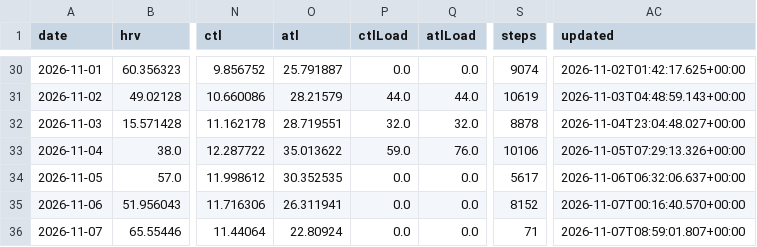
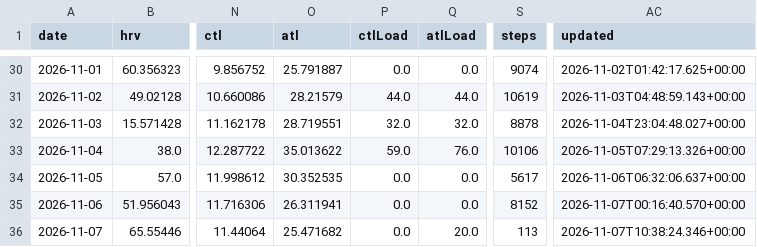
Before and after one commit to CarpetoX/garmin-recovery, a CSV file: recovery.csv, drawn as a sheet; only a part is shown, gaps mark what is left out; the diff names each change by its address in the sheet, - before the commit and + after, or states it on an @@ line.

```diff
--- a/recovery.csv
+++ b/recovery.csv
-O36 (atl): 22.80924
+O36 (atl): 25.471682
-Q36 (atlLoad): 0.0
+Q36 (atlLoad): 20.0
-S36 (steps): 71
+S36 (steps): 113
-AC36 (updated): 2026-11-07T08:59:01.807+00:00
+AC36 (updated): 2026-11-07T10:38:24.346+00:00
```
Also changed, not shown: activities.csv, 5 other files.
